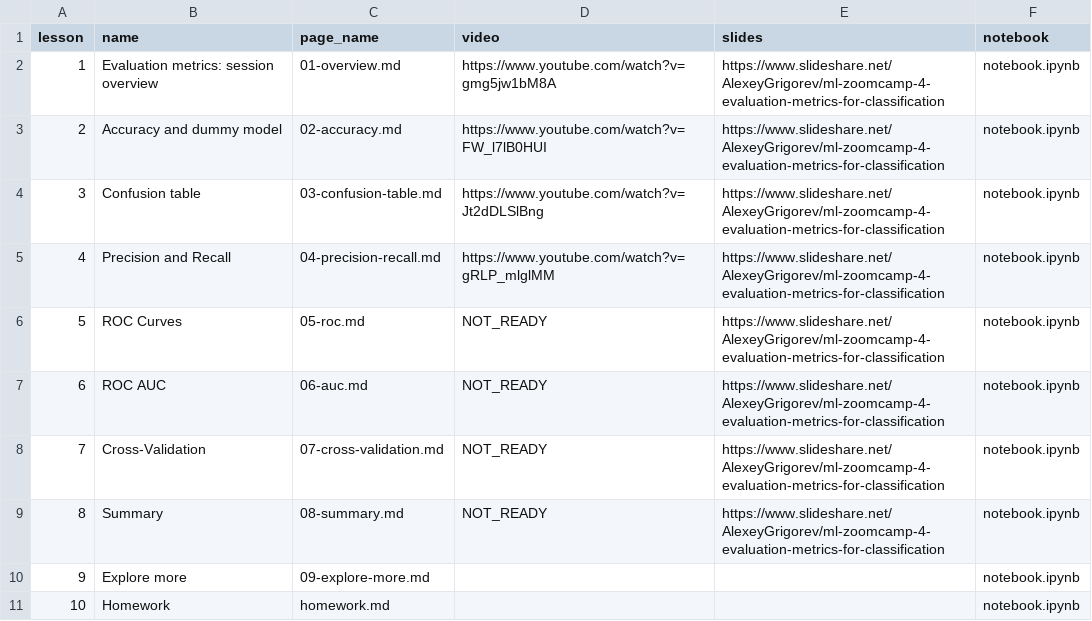
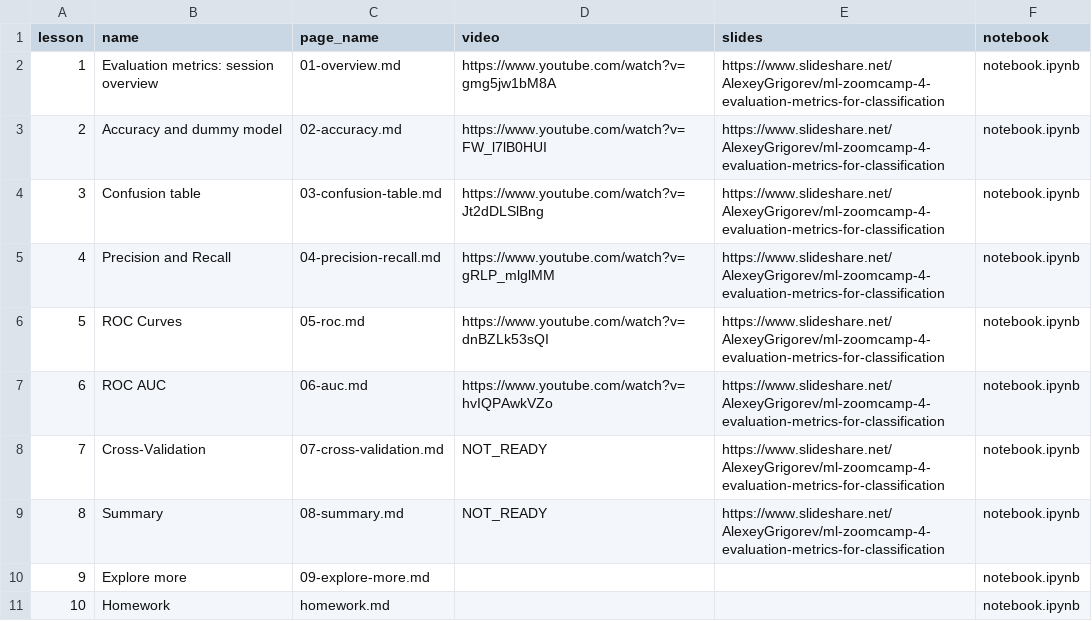
Before and after one commit to DataTalksClub/machine-learning-zoomcamp, a CSV file: course-zoomcamp/04-evaluation/data.csv, drawn as a sheet.

Commit message:
videos for week 4

```diff
--- a/course-zoomcamp/04-evaluation/data.csv
+++ b/course-zoomcamp/04-evaluation/data.csv
@@ -5,4 +5,4 @@ lesson,name,page_name,video,slides,notebook
 4,Precision and Recall,04-precision-recall.md,https://www.youtube.com/watch?v=gRLP_mlglMM,https://www.slideshare.net/AlexeyGrigorev/ml-zoomcamp-4-evaluation-metrics-for-classification,notebook.ipynb
-5,ROC Curves,05-roc.md,NOT_READY,https://www.slideshare.net/AlexeyGrigorev/ml-zoomcamp-4-evaluation-metrics-for-classification,notebook.ipynb
-6,ROC AUC,06-auc.md,NOT_READY,https://www.slideshare.net/AlexeyGrigorev/ml-zoomcamp-4-evaluation-metrics-for-classification,notebook.ipynb
+5,ROC Curves,05-roc.md,https://www.youtube.com/watch?v=dnBZLk53sQI,https://www.slideshare.net/AlexeyGrigorev/ml-zoomcamp-4-evaluation-metrics-for-classification,notebook.ipynb
+6,ROC AUC,06-auc.md,https://www.youtube.com/watch?v=hvIQPAwkVZo,https://www.slideshare.net/AlexeyGrigorev/ml-zoomcamp-4-evaluation-metrics-for-classification,notebook.ipynb
 7,Cross-Validation,07-cross-validation.md,NOT_READY,https://www.slideshare.net/AlexeyGrigorev/ml-zoomcamp-4-evaluation-metrics-for-classification,notebook.ipynb
```
Also changed, not shown: 6 other files.
